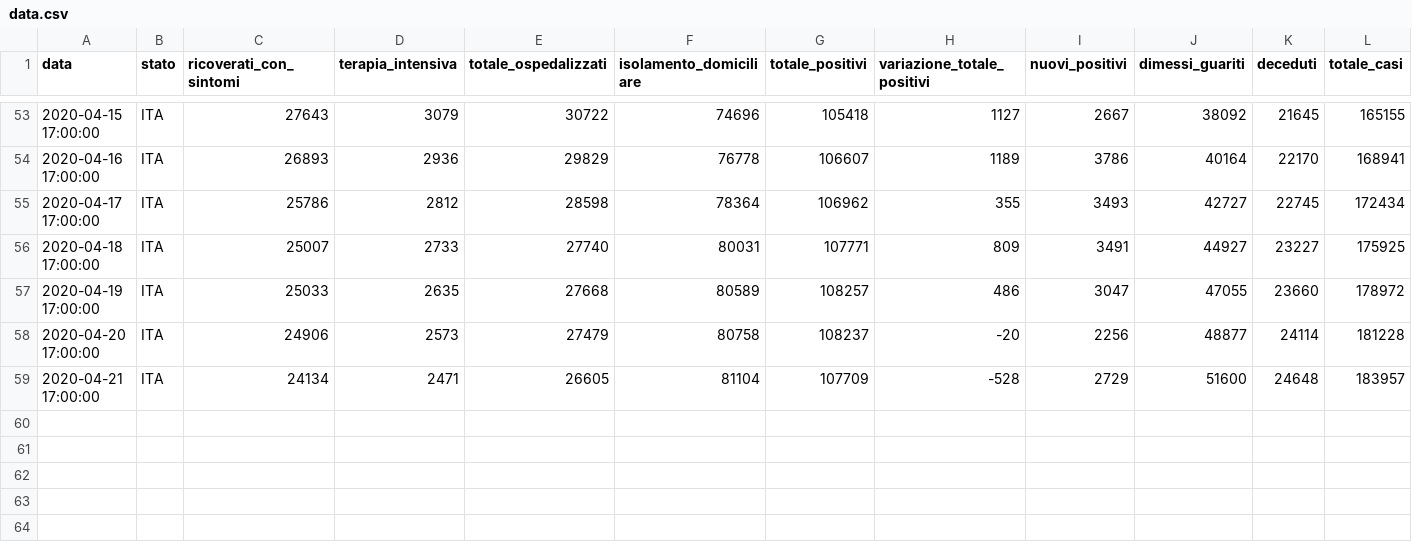
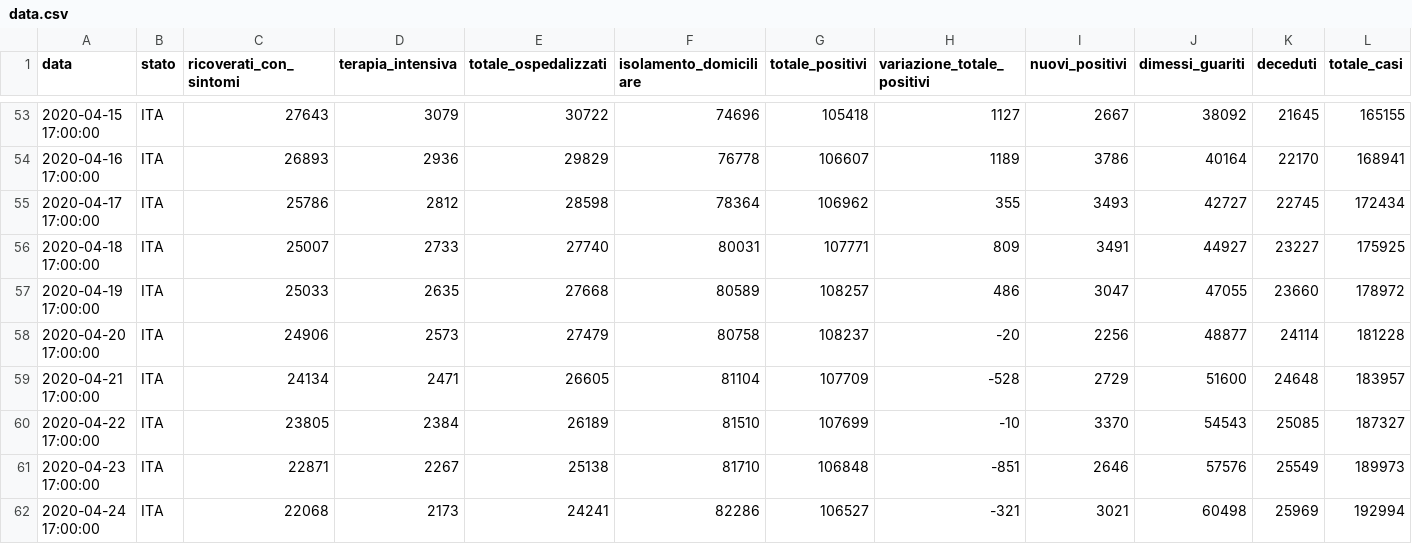
Before and after one commit to Jamesinvi/Covid-19-MonitorItalia, a CSV file: data.csv, drawn as a sheet; only a part is shown, gaps mark what is left out; rows hold the shown columns only; the diff names each change by its address in the sheet, - before the commit and + after, or states it on an @@ line.

Commit message:
new data

```diff
--- a/data.csv
+++ b/data.csv
+row 60: 2020-04-22 17:00:00 | ITA | 23805 | 2384 | 26189 | 81510 | 107699 | -10 | 3370 | 54543 | 25085 | 187327
+row 61: 2020-04-23 17:00:00 | ITA | 22871 | 2267 | 25138 | 81710 | 106848 | -851 | 2646 | 57576 | 25549 | 189973
+row 62: 2020-04-24 17:00:00 | ITA | 22068 | 2173 | 24241 | 82286 | 106527 | -321 | 3021 | 60498 | 25969 | 192994
```
